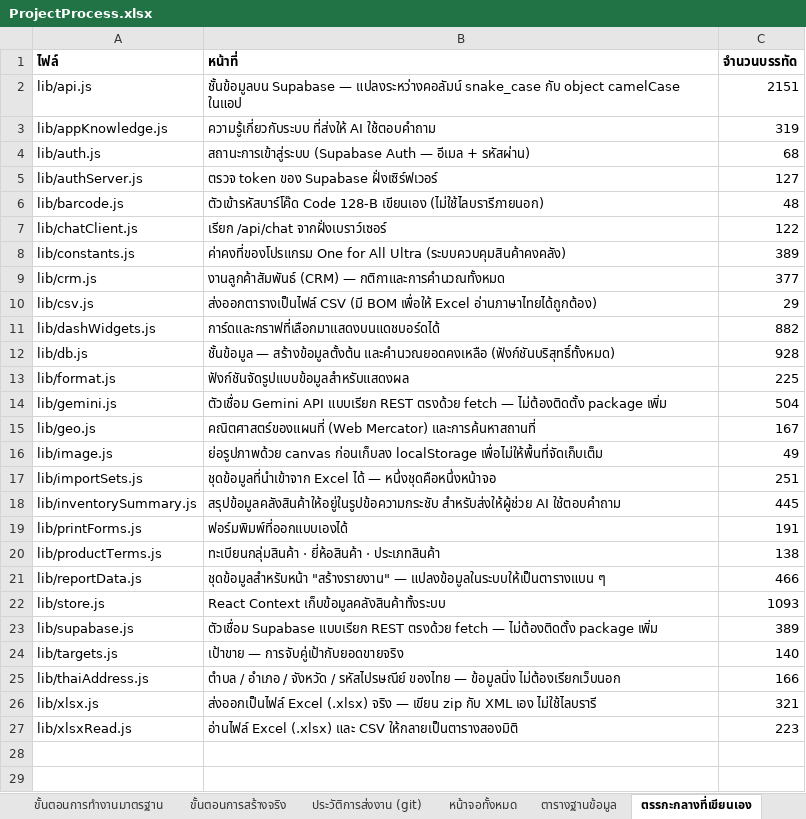
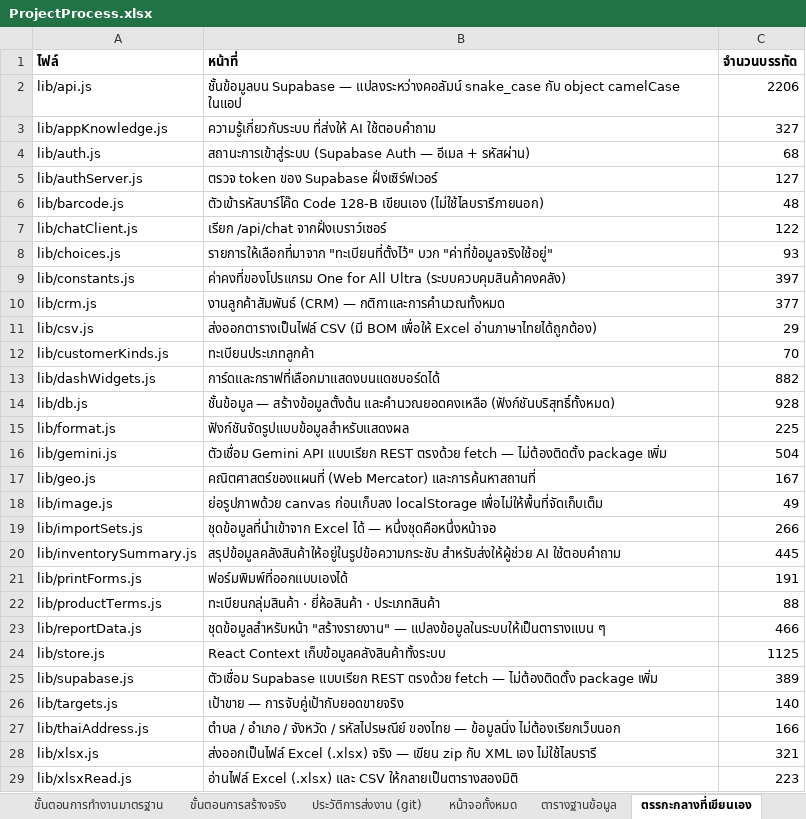
Before and after one commit to actingsubltsuteepatchotasing-dot/InventorySystem, an Excel workbook: Docs/ProjectProcess.xlsx, sheet ตรรกะกลางที่เขียนเอง, drawn as a sheet; values as stored, in another font and other column widths than the file's, no borders; addresses are those after the commit; the diff names each change by its address in the sheet, - before the commit and + after, or states it on an @@ line.

```diff
--- a/Docs/ProjectProcess.xlsx (sheet ตรรกะกลางที่เขียนเอง)
+++ b/Docs/ProjectProcess.xlsx (sheet ตรรกะกลางที่เขียนเอง)
-C2 (จำนวนบรรทัด): 2151
+C2 (จำนวนบรรทัด): 2206
-C3 (จำนวนบรรทัด): 319
+C3 (จำนวนบรรทัด): 327
+row 8: lib/choices.js | รายการให้เลือกที่มาจาก "ทะเบียนที่ตั้งไว้" บวก "ค่าที่ข้อมูลจริงใช้อยู่" | 93
-C9 (จำนวนบรรทัด): 389
+C9 (จำนวนบรรทัด): 397
+row 12: lib/customerKinds.js | ทะเบียนประเภทลูกค้า | 70
-C19 (จำนวนบรรทัด): 251
+C19 (จำนวนบรรทัด): 266
-C22 (จำนวนบรรทัด): 138
+C22 (จำนวนบรรทัด): 88
-C24 (จำนวนบรรทัด): 1093
+C24 (จำนวนบรรทัด): 1125
```
Also changed, not shown: sheet หน้าจอทั้งหมด, sheet ภาพรวมโครงงาน, sheet ตารางฐานข้อมูล, sheet ประวัติการส่งงาน (git), sheet ขั้นตอนการสร้างจริง, 19 other files.
